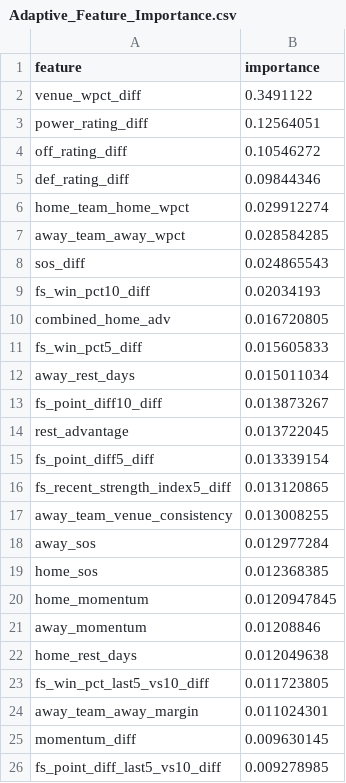
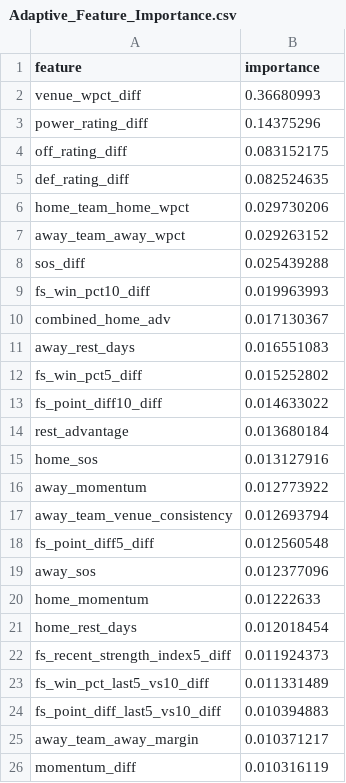
Before and after one commit to jgamblin/NCAA-Prediction, a CSV file: data/Adaptive_Feature_Importance.csv, drawn as a sheet.

```diff
--- a/data/Adaptive_Feature_Importance.csv
+++ b/data/Adaptive_Feature_Importance.csv
@@ -1,26 +1,26 @@
 feature,importance
-venue_wpct_diff,0.3491122
-power_rating_diff,0.12564051
-off_rating_diff,0.10546272
-def_rating_diff,0.09844346
-home_team_home_wpct,0.029912274
-away_team_away_wpct,0.028584285
-sos_diff,0.024865543
-fs_win_pct10_diff,0.02034193
-combined_home_adv,0.016720805
-fs_win_pct5_diff,0.015605833
-away_rest_days,0.015011034
-fs_point_diff10_diff,0.013873267
-rest_advantage,0.013722045
-fs_point_diff5_diff,0.013339154
-fs_recent_strength_index5_diff,0.013120865
-away_team_venue_consistency,0.013008255
-away_sos,0.012977284
-home_sos,0.012368385
-home_momentum,0.0120947845
-away_momentum,0.01208846
-home_rest_days,0.012049638
-fs_win_pct_last5_vs10_diff,0.011723805
-away_team_away_margin,0.011024301
-momentum_diff,0.009630145
-fs_point_diff_last5_vs10_diff,0.009278985
+venue_wpct_diff,0.36680993
+power_rating_diff,0.14375296
+off_rating_diff,0.083152175
+def_rating_diff,0.082524635
+home_team_home_wpct,0.029730206
+away_team_away_wpct,0.029263152
+sos_diff,0.025439288
+fs_win_pct10_diff,0.019963993
+combined_home_adv,0.017130367
+away_rest_days,0.016551083
+fs_win_pct5_diff,0.015252802
+fs_point_diff10_diff,0.014633022
+rest_advantage,0.013680184
+home_sos,0.013127916
+away_momentum,0.012773922
+away_team_venue_consistency,0.012693794
+fs_point_diff5_diff,0.012560548
+away_sos,0.012377096
+home_momentum,0.01222633
+home_rest_days,0.012018454
+fs_recent_strength_index5_diff,0.011924373
+fs_win_pct_last5_vs10_diff,0.011331489
+fs_point_diff_last5_vs10_diff,0.010394883
+away_team_away_margin,0.010371217
+momentum_diff,0.010316119
```
Also changed, not shown: 20 other files.
